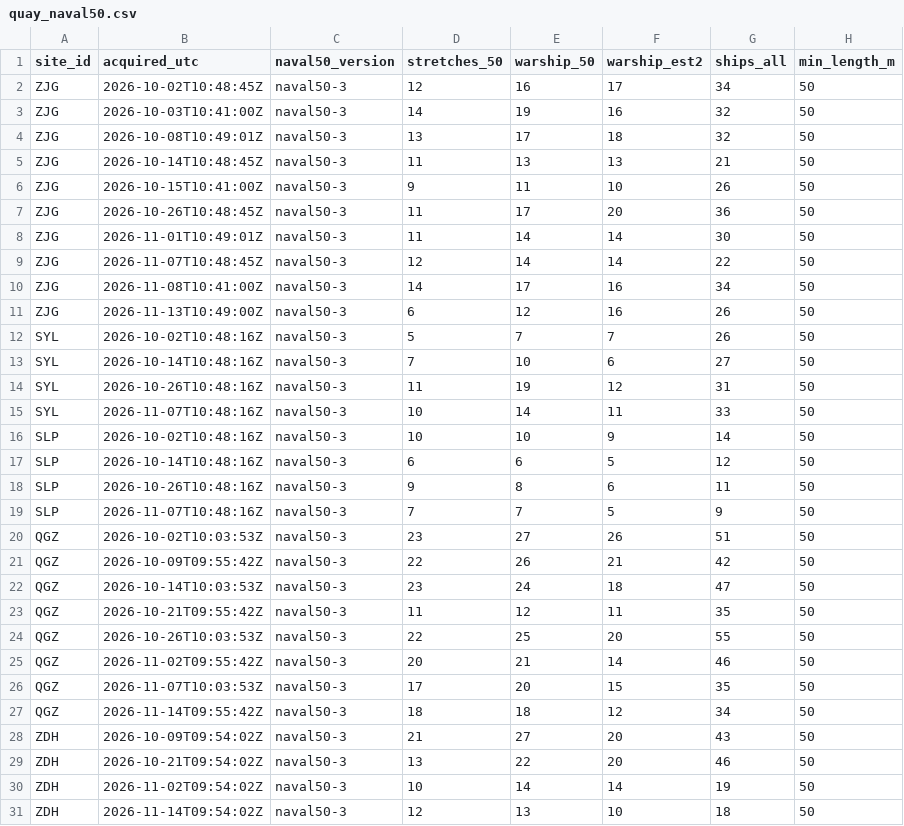
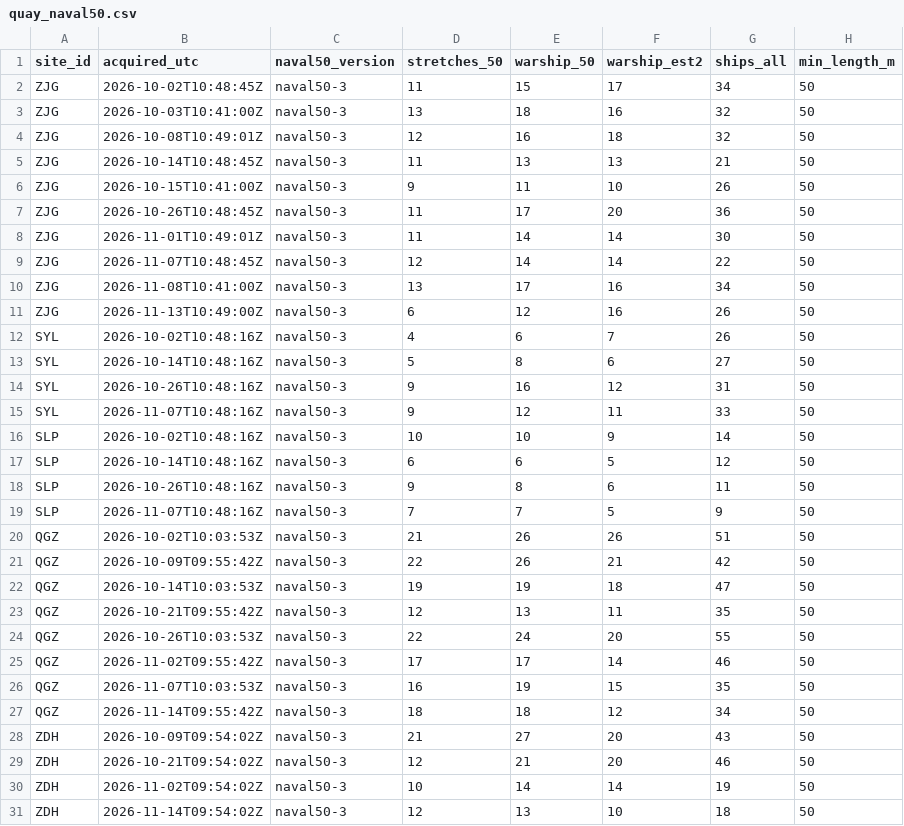
Before and after one commit to 2wrr6c7mmj-jpg/observatory-data, a CSV file: docs/data/sat/quay_naval50.csv, drawn as a sheet; only a part is shown; the diff covers the shown part only.

```diff
--- a/docs/data/sat/quay_naval50.csv
+++ b/docs/data/sat/quay_naval50.csv
@@ -1,5 +1,5 @@
 site_id,acquired_utc,naval50_version,stretches_50,warship_50,warship_est2,ships_all,min_length_m
-ZJG,2026-10-02T10:48:45Z,naval50-3,12,16,17,34,50
-ZJG,2026-10-03T10:41:00Z,naval50-3,14,19,16,32,50
-ZJG,2026-10-08T10:49:01Z,naval50-3,13,17,18,32,50
+ZJG,2026-10-02T10:48:45Z,naval50-3,11,15,17,34,50
+ZJG,2026-10-03T10:41:00Z,naval50-3,13,18,16,32,50
+ZJG,2026-10-08T10:49:01Z,naval50-3,12,16,18,32,50
 ZJG,2026-10-14T10:48:45Z,naval50-3,11,13,13,21,50
@@ -9,8 +9,8 @@ ZJG,2026-11-01T10:49:01Z,naval50-3,11,14,14,30,50
 ZJG,2026-11-07T10:48:45Z,naval50-3,12,14,14,22,50
-ZJG,2026-11-08T10:41:00Z,naval50-3,14,17,16,34,50
+ZJG,2026-11-08T10:41:00Z,naval50-3,13,17,16,34,50
 ZJG,2026-11-13T10:49:00Z,naval50-3,6,12,16,26,50
-SYL,2026-10-02T10:48:16Z,naval50-3,5,7,7,26,50
-SYL,2026-10-14T10:48:16Z,naval50-3,7,10,6,27,50
-SYL,2026-10-26T10:48:16Z,naval50-3,11,19,12,31,50
-SYL,2026-11-07T10:48:16Z,naval50-3,10,14,11,33,50
+SYL,2026-10-02T10:48:16Z,naval50-3,4,6,7,26,50
+SYL,2026-10-14T10:48:16Z,naval50-3,5,8,6,27,50
+SYL,2026-10-26T10:48:16Z,naval50-3,9,16,12,31,50
+SYL,2026-11-07T10:48:16Z,naval50-3,9,12,11,33,50
 SLP,2026-10-02T10:48:16Z,naval50-3,10,10,9,14,50
@@ -19,12 +19,12 @@ SLP,2026-10-26T10:48:16Z,naval50-3,9,8,6,11,50
 SLP,2026-11-07T10:48:16Z,naval50-3,7,7,5,9,50
-QGZ,2026-10-02T10:03:53Z,naval50-3,23,27,26,51,50
+QGZ,2026-10-02T10:03:53Z,naval50-3,21,26,26,51,50
 QGZ,2026-10-09T09:55:42Z,naval50-3,22,26,21,42,50
-QGZ,2026-10-14T10:03:53Z,naval50-3,23,24,18,47,50
-QGZ,2026-10-21T09:55:42Z,naval50-3,11,12,11,35,50
-QGZ,2026-10-26T10:03:53Z,naval50-3,22,25,20,55,50
-QGZ,2026-11-02T09:55:42Z,naval50-3,20,21,14,46,50
-QGZ,2026-11-07T10:03:53Z,naval50-3,17,20,15,35,50
+QGZ,2026-10-14T10:03:53Z,naval50-3,19,19,18,47,50
+QGZ,2026-10-21T09:55:42Z,naval50-3,12,13,11,35,50
+QGZ,2026-10-26T10:03:53Z,naval50-3,22,24,20,55,50
+QGZ,2026-11-02T09:55:42Z,naval50-3,17,17,14,46,50
+QGZ,2026-11-07T10:03:53Z,naval50-3,16,19,15,35,50
 QGZ,2026-11-14T09:55:42Z,naval50-3,18,18,12,34,50
 ZDH,2026-10-09T09:54:02Z,naval50-3,21,27,20,43,50
-ZDH,2026-10-21T09:54:02Z,naval50-3,13,22,20,46,50
+ZDH,2026-10-21T09:54:02Z,naval50-3,12,21,20,46,50
 ZDH,2026-11-02T09:54:02Z,naval50-3,10,14,14,19,50
```
Also changed, not shown: 18 edited cells elsewhere in this file, docs/data/sat/close_pairs.csv, docs/data/sat/quay_blind/XSN.csv, 49 other files.
